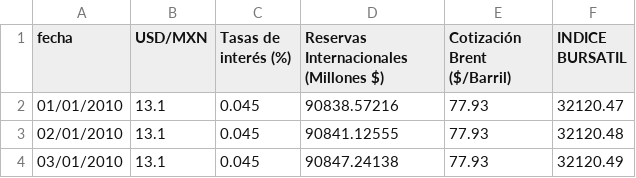
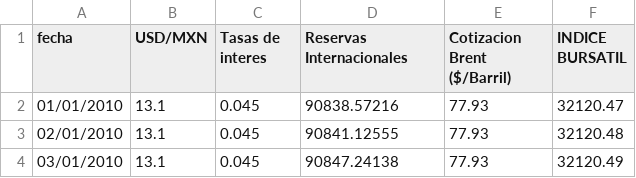
Before and after one commit to prodriguezl1998/SVM, a CSV file: MEX.csv, drawn as a sheet; only a part is shown; the diff names each change by its address in the sheet, - before the commit and + after, or states it on an @@ line.

Commit message:
Update MEX.csv

```diff
--- a/MEX.csv
+++ b/MEX.csv
-C1: Tasas de interés (%)
+C1: Tasas de interes
-D1: Reservas Internacionales (Millones $)
+D1: Reservas Internacionales
-E1: Cotización Brent ($/Barril)
+E1: Cotizacion Brent ($/Barril)
```
